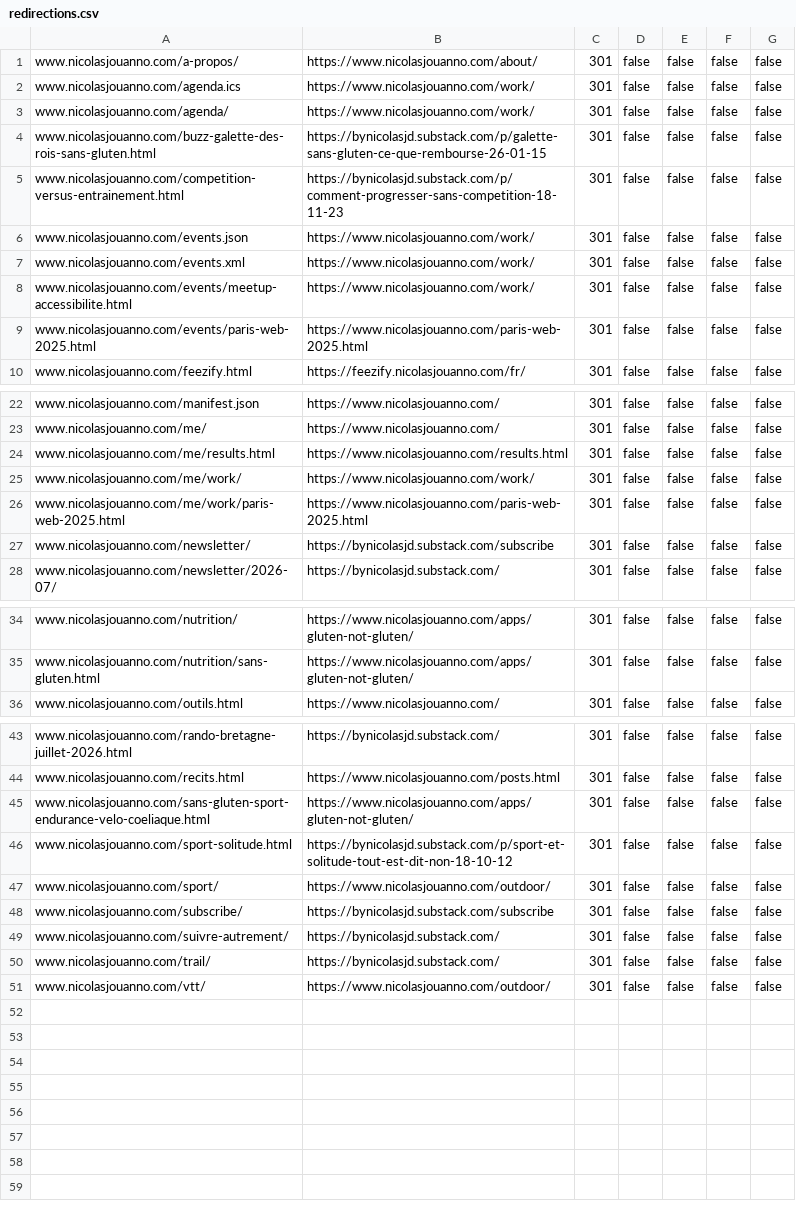
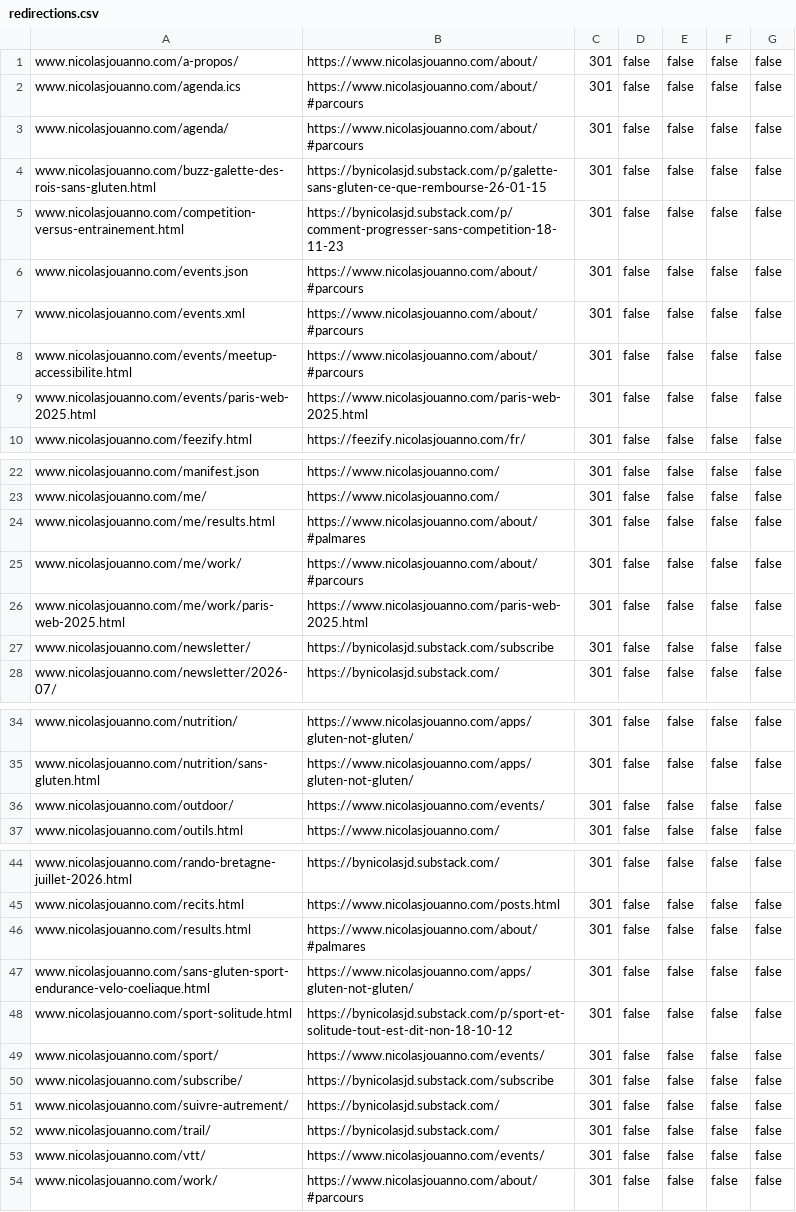
Before and after one commit to jn-prod/www-nicolasjouanno-com, a CSV file: redirections.csv, drawn as a sheet; only a part is shown, gaps mark what is left out.

```diff
--- a/redirections.csv
+++ b/redirections.csv
@@ -1,9 +1,9 @@
 www.nicolasjouanno.com/a-propos/,https://www.nicolasjouanno.com/about/,301,false,false,false,false
-www.nicolasjouanno.com/agenda.ics,https://www.nicolasjouanno.com/work/,301,false,false,false,false
-www.nicolasjouanno.com/agenda/,https://www.nicolasjouanno.com/work/,301,false,false,false,false
+www.nicolasjouanno.com/agenda.ics,https://www.nicolasjouanno.com/about/#parcours,301,false,false,false,false
+www.nicolasjouanno.com/agenda/,https://www.nicolasjouanno.com/about/#parcours,301,false,false,false,false
 www.nicolasjouanno.com/buzz-galette-des-rois-sans-gluten.html,https://bynicolasjd.substack.com/p/galette-sans-gluten-ce-que-rembourse-26-01-15,301,false,false,false,false
 www.nicolasjouanno.com/competition-versus-entrainement.html,https://bynicolasjd.substack.com/p/comment-progresser-sans-competition-18-11-23,301,false,false,false,false
-www.nicolasjouanno.com/events.json,https://www.nicolasjouanno.com/work/,301,false,false,false,false
-www.nicolasjouanno.com/events.xml,https://www.nicolasjouanno.com/work/,301,false,false,false,false
-www.nicolasjouanno.com/events/meetup-accessibilite.html,https://www.nicolasjouanno.com/work/,301,false,false,false,false
+www.nicolasjouanno.com/events.json,https://www.nicolasjouanno.com/about/#parcours,301,false,false,false,false
+www.nicolasjouanno.com/events.xml,https://www.nicolasjouanno.com/about/#parcours,301,false,false,false,false
+www.nicolasjouanno.com/events/meetup-accessibilite.html,https://www.nicolasjouanno.com/about/#parcours,301,false,false,false,false
 www.nicolasjouanno.com/events/paris-web-2025.html,https://www.nicolasjouanno.com/paris-web-2025.html,301,false,false,false,false
@@ -23,4 +23,4 @@ www.nicolasjouanno.com/manifest.json,https://www.nicolasjouanno.com/,301,false,f
 www.nicolasjouanno.com/me/,https://www.nicolasjouanno.com/,301,false,false,false,false
-www.nicolasjouanno.com/me/results.html,https://www.nicolasjouanno.com/results.html,301,false,false,false,false
-www.nicolasjouanno.com/me/work/,https://www.nicolasjouanno.com/work/,301,false,false,false,false
+www.nicolasjouanno.com/me/results.html,https://www.nicolasjouanno.com/about/#palmares,301,false,false,false,false
+www.nicolasjouanno.com/me/work/,https://www.nicolasjouanno.com/about/#parcours,301,false,false,false,false
 www.nicolasjouanno.com/me/work/paris-web-2025.html,https://www.nicolasjouanno.com/paris-web-2025.html,301,false,false,false,false
@@ -35,2 +35,3 @@ www.nicolasjouanno.com/nutrition/,https://www.nicolasjouanno.com/apps/gluten-not
 www.nicolasjouanno.com/nutrition/sans-gluten.html,https://www.nicolasjouanno.com/apps/gluten-not-gluten/,301,false,false,false,false
+www.nicolasjouanno.com/outdoor/,https://www.nicolasjouanno.com/events/,301,false,false,false,false
 www.nicolasjouanno.com/outils.html,https://www.nicolasjouanno.com/,301,false,false,false,false
@@ -44,5 +45,6 @@ www.nicolasjouanno.com/rando-bretagne-juillet-2026.html,https://bynicolasjd.subs
 www.nicolasjouanno.com/recits.html,https://www.nicolasjouanno.com/posts.html,301,false,false,false,false
+www.nicolasjouanno.com/results.html,https://www.nicolasjouanno.com/about/#palmares,301,false,false,false,false
 www.nicolasjouanno.com/sans-gluten-sport-endurance-velo-coeliaque.html,https://www.nicolasjouanno.com/apps/gluten-not-gluten/,301,false,false,false,false
 www.nicolasjouanno.com/sport-solitude.html,https://bynicolasjd.substack.com/p/sport-et-solitude-tout-est-dit-non-18-10-12,301,false,false,false,false
-www.nicolasjouanno.com/sport/,https://www.nicolasjouanno.com/outdoor/,301,false,false,false,false
+www.nicolasjouanno.com/sport/,https://www.nicolasjouanno.com/events/,301,false,false,false,false
 www.nicolasjouanno.com/subscribe/,https://bynicolasjd.substack.com/subscribe,301,false,false,false,false
@@ -50,2 +52,3 @@ www.nicolasjouanno.com/suivre-autrement/,https://bynicolasjd.substack.com/,301,f
 www.nicolasjouanno.com/trail/,https://bynicolasjd.substack.com/,301,false,false,false,false
-www.nicolasjouanno.com/vtt/,https://www.nicolasjouanno.com/outdoor/,301,false,false,false,false
+www.nicolasjouanno.com/vtt/,https://www.nicolasjouanno.com/events/,301,false,false,false,false
+www.nicolasjouanno.com/work/,https://www.nicolasjouanno.com/about/#parcours,301,false,false,false,false
```
Also changed, not shown: 9 other files.
